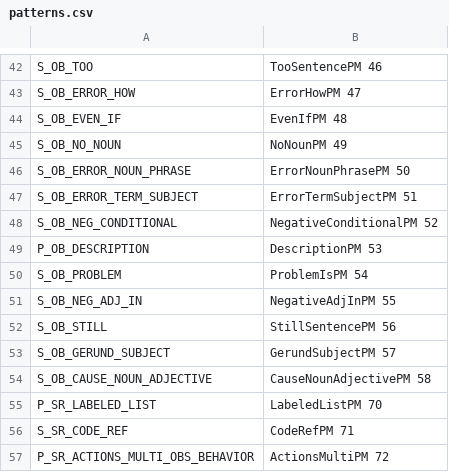
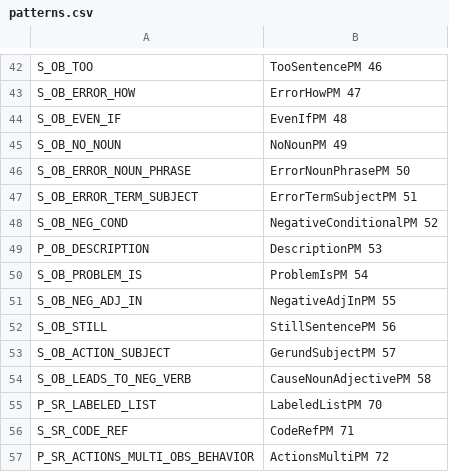
Before and after one commit to ojcchar/bug_report_completion, a CSV file: code/bug_report_patterns/patterns.csv, drawn as a sheet; only a part is shown, gaps mark what is left out.

Commit message:
Name changes for the patterns

```diff
--- a/code/bug_report_patterns/patterns.csv
+++ b/code/bug_report_patterns/patterns.csv
@@ -47,9 +47,9 @@ S_OB_ERROR_NOUN_PHRASE;ErrorNounPhrasePM 50
 S_OB_ERROR_TERM_SUBJECT;ErrorTermSubjectPM 51
-S_OB_NEG_CONDITIONAL;NegativeConditionalPM 52
+S_OB_NEG_COND;NegativeConditionalPM 52
 P_OB_DESCRIPTION;DescriptionPM 53
-S_OB_PROBLEM;ProblemIsPM 54
+S_OB_PROBLEM_IS;ProblemIsPM 54
 S_OB_NEG_ADJ_IN;NegativeAdjInPM 55
 S_OB_STILL;StillSentencePM 56
-S_OB_GERUND_SUBJECT;GerundSubjectPM 57
-S_OB_CAUSE_NOUN_ADJECTIVE;CauseNounAdjectivePM 58
+S_OB_ACTION_SUBJECT;GerundSubjectPM 57
+S_OB_LEADS_TO_NEG_VERB;CauseNounAdjectivePM 58
 P_SR_LABELED_LIST;LabeledListPM 70
```
